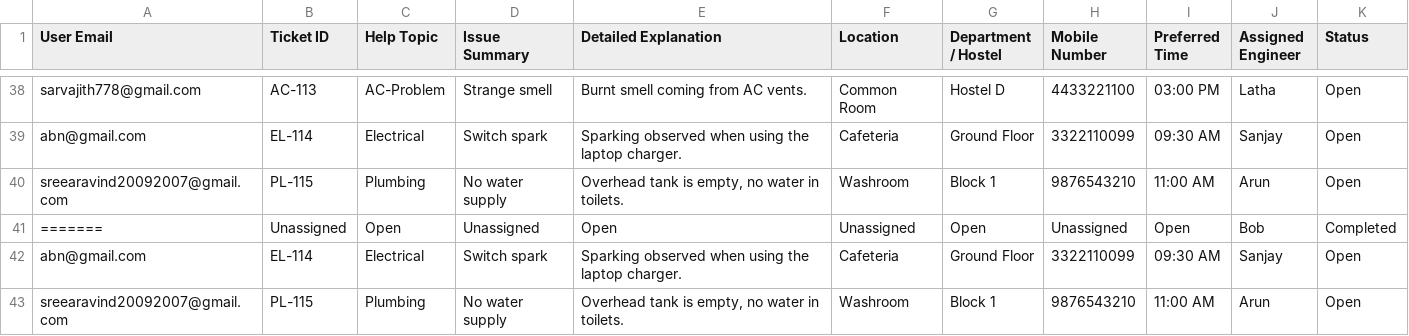
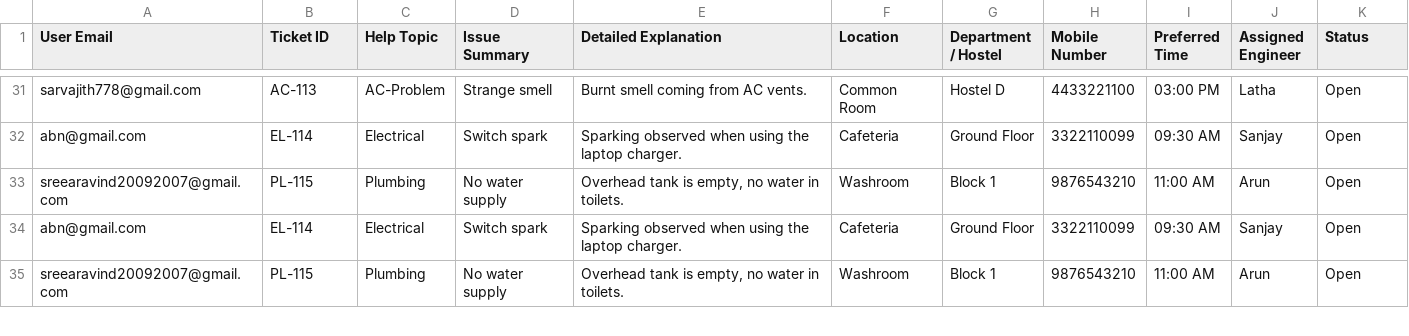
Before and after one commit to arav479/helpdesk, a CSV file: backend/tickets_export.csv, drawn as a sheet; only a part is shown, gaps mark what is left out; the diff covers the shown part only.

```diff
--- a/backend/tickets_export.csv
+++ b/backend/tickets_export.csv
@@ -40,3 +33,2 @@ User Email,Ticket ID,Help Topic,Issue Summary,Detailed Explanation,Location,Depa
 "sreearavind20092007@gmail.com","PL-115","Plumbing","No water supply","Overhead tank is empty, no water in toilets.","Washroom","Block 1","9876543210","11:00 AM","Arun","Open"
-"=======","Unassigned","Open","Unassigned","Open","Unassigned","Open","Unassigned","Open","Bob","Completed"
 "abn@gmail.com","EL-114","Electrical","Switch spark","Sparking observed when using the laptop charger.","Cafeteria","Ground Floor","3322110099","09:30 AM","Sanjay","Open"
```
Also changed, not shown: 3 added rows, 5 removed rows, 4 moved rows and 1 edited cell elsewhere in this file, 11 other files.
